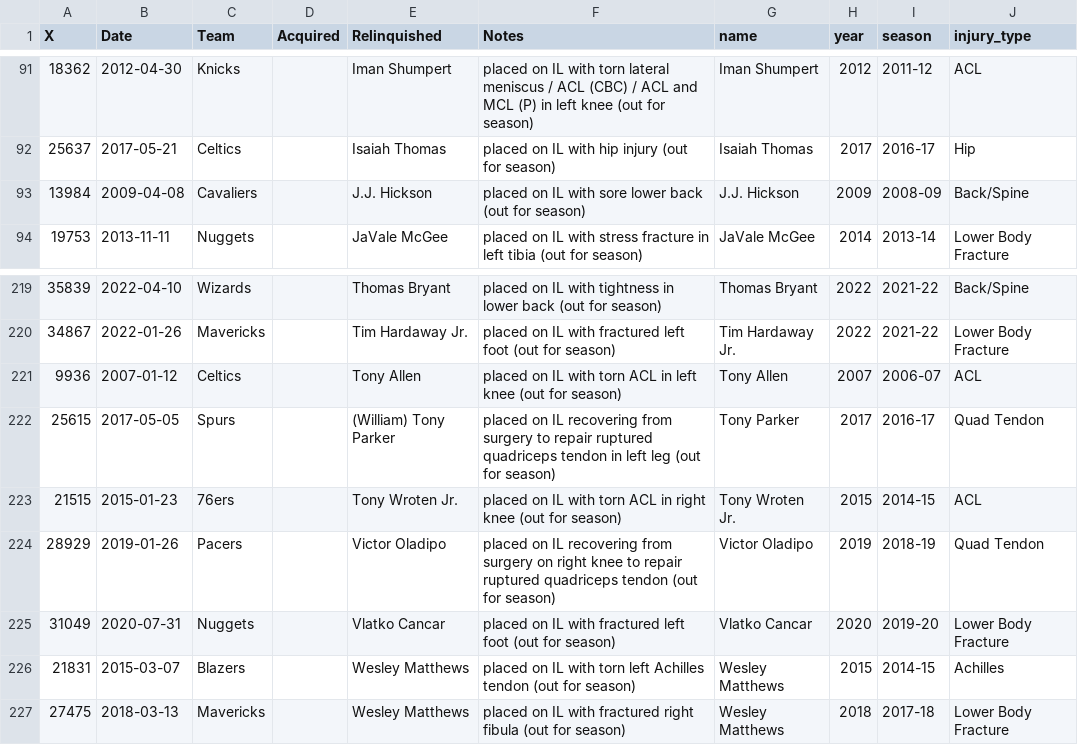
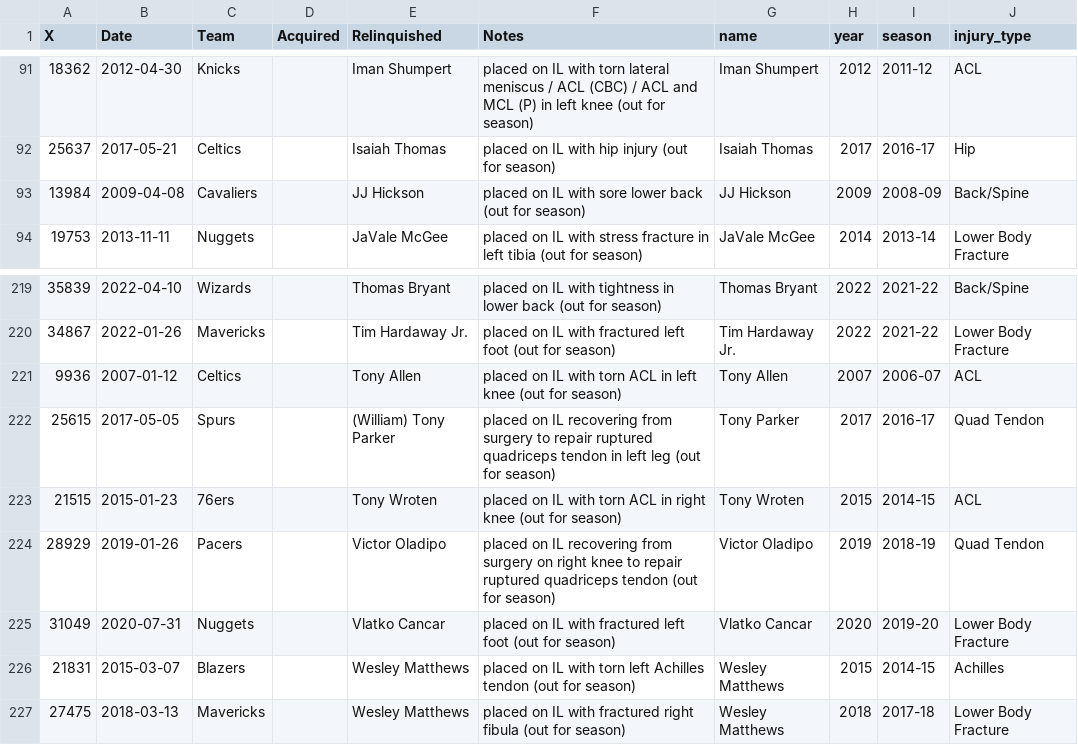
Before and after one commit to abrahme/nba_functional_analysis, a CSV file: data/injury_data.csv, drawn as a sheet; only a part is shown, gaps mark what is left out.

```diff
--- a/data/injury_data.csv
+++ b/data/injury_data.csv
@@ -92,3 +92,3 @@ X,Date,Team,Acquired,Relinquished,Notes,name,year,season,injury_type
 25637,2017-05-21,Celtics,, Isaiah Thomas,placed on IL with hip injury (out for season),Isaiah Thomas,2017,2016-17,Hip
-13984,2009-04-08,Cavaliers,, J.J. Hickson,placed on IL with sore lower back (out for season),J.J. Hickson,2009,2008-09,Back/Spine
+13984,2009-04-08,Cavaliers,,JJ Hickson,placed on IL with sore lower back (out for season),JJ Hickson,2009,2008-09,Back/Spine
 19753,2013-11-11,Nuggets,, JaVale McGee,placed on IL with stress fracture in left tibia (out for season),JaVale McGee,2014,2013-14,Lower Body Fracture
@@ -222,3 +222,3 @@ X,Date,Team,Acquired,Relinquished,Notes,name,year,season,injury_type
 25615,2017-05-05,Spurs,, (William) Tony Parker,placed on IL recovering from surgery to repair ruptured quadriceps tendon in left leg (out for season),Tony Parker,2017,2016-17,Quad Tendon
-21515,2015-01-23,76ers,, Tony Wroten Jr.,placed on IL with torn ACL in right knee (out for season),Tony Wroten Jr.,2015,2014-15,ACL
+21515,2015-01-23,76ers,, Tony Wroten,placed on IL with torn ACL in right knee (out for season),Tony Wroten,2015,2014-15,ACL
 28929,2019-01-26,Pacers,, Victor Oladipo,placed on IL recovering from surgery on right knee to repair ruptured quadriceps tendon (out for season),Victor Oladipo,2019,2018-19,Quad Tendon
```
Also changed, not shown: data/validation_player_data.csv, 3 other files.
